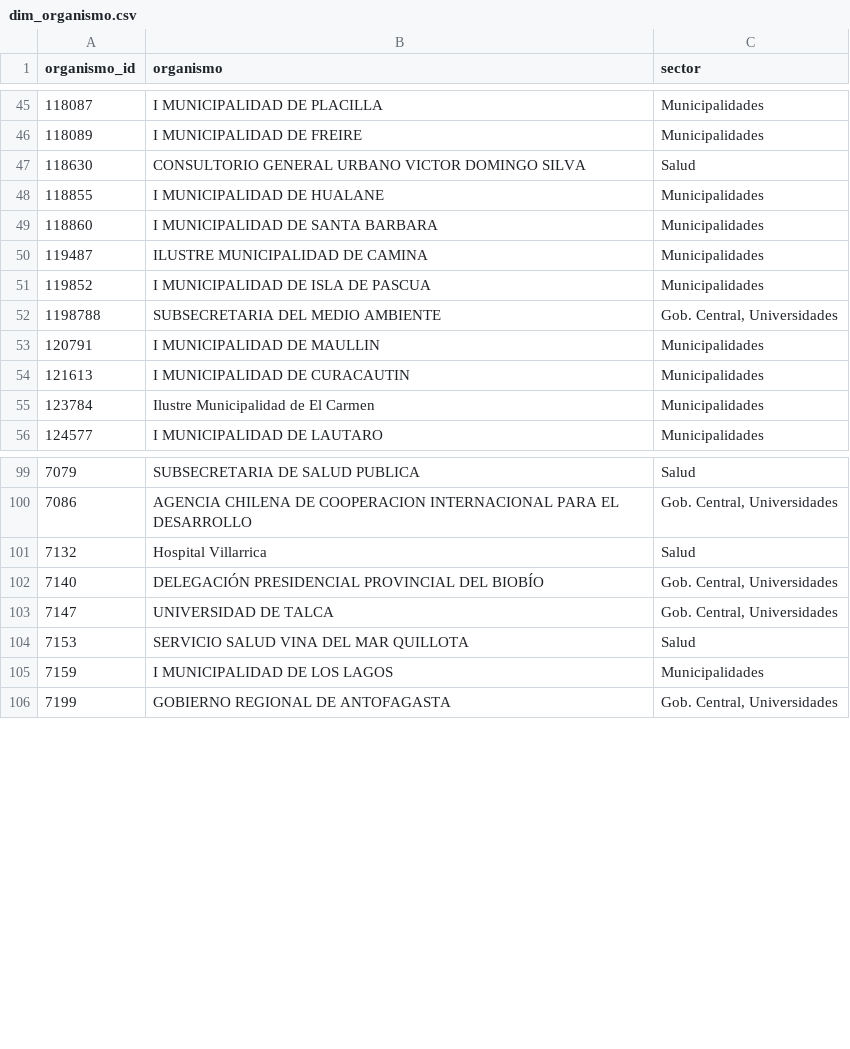
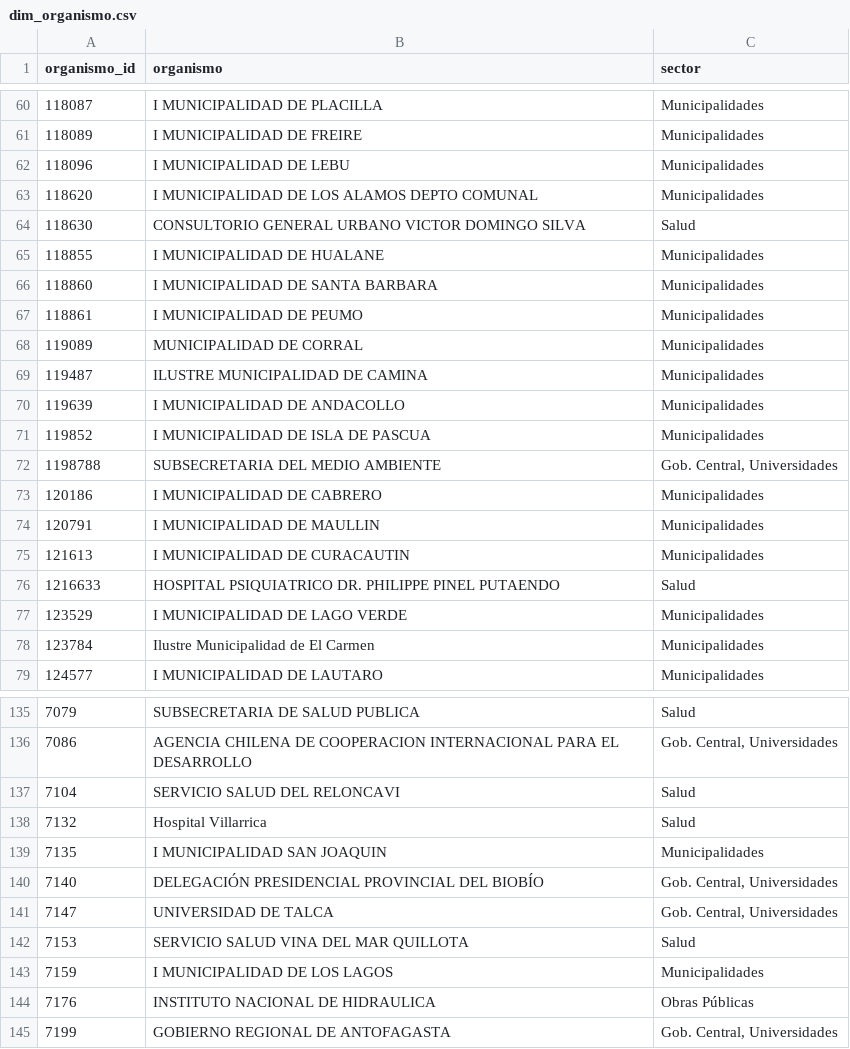
Before and after one commit to jooabarca/mineria-licitaciones-chile, a CSV file: data/dim_organismo.csv, drawn as a sheet; only a part is shown, gaps mark what is left out; the diff covers the shown part only.

```diff
--- a/data/dim_organismo.csv
+++ b/data/dim_organismo.csv
@@ -46,2 +61,4 @@
 118089,I MUNICIPALIDAD DE FREIRE,Municipalidades
+118096,I MUNICIPALIDAD DE LEBU,Municipalidades
+118620,I MUNICIPALIDAD DE LOS ALAMOS DEPTO COMUNAL,Municipalidades
 118630,CONSULTORIO GENERAL URBANO VICTOR DOMINGO SILVA,Salud
@@ -49,7 +66,13 @@
 118860,I MUNICIPALIDAD DE SANTA BARBARA,Municipalidades
+118861,I MUNICIPALIDAD DE PEUMO,Municipalidades
+119089,MUNICIPALIDAD DE CORRAL,Municipalidades
 119487,ILUSTRE MUNICIPALIDAD DE CAMINA,Municipalidades
+119639,I MUNICIPALIDAD DE ANDACOLLO,Municipalidades
 119852,I MUNICIPALIDAD DE ISLA DE PASCUA,Municipalidades
 1198788,SUBSECRETARIA DEL MEDIO AMBIENTE,"Gob. Central, Universidades"
+120186,I MUNICIPALIDAD DE CABRERO,Municipalidades
 120791,I MUNICIPALIDAD DE MAULLIN,Municipalidades
 121613,I MUNICIPALIDAD DE CURACAUTIN,Municipalidades
+1216633,HOSPITAL PSIQUIATRICO DR. PHILIPPE PINEL PUTAENDO,Salud
+123529,I MUNICIPALIDAD DE LAGO VERDE,Municipalidades
 123784,Ilustre Municipalidad de El Carmen,Municipalidades
@@ -100,3 +136,5 @@
 7086,AGENCIA CHILENA DE COOPERACION INTERNACIONAL PARA EL DESARROLLO,"Gob. Central, Universidades"
+7104,SERVICIO SALUD DEL RELONCAVI,Salud
 7132,Hospital Villarrica,Salud
+7135,I MUNICIPALIDAD SAN JOAQUIN,Municipalidades
 7140,DELEGACIÓN PRESIDENCIAL PROVINCIAL DEL BIOBÍO,"Gob. Central, Universidades"
@@ -105,2 +143,3 @@
 7159,I MUNICIPALIDAD DE LOS LAGOS,Municipalidades
+7176,INSTITUTO NACIONAL DE HIDRAULICA,Obras Públicas
 7199,GOBIERNO REGIONAL DE ANTOFAGASTA,"Gob. Central, Universidades"
```
Also changed, not shown: 42 added rows elsewhere in this file, 16 other files.
